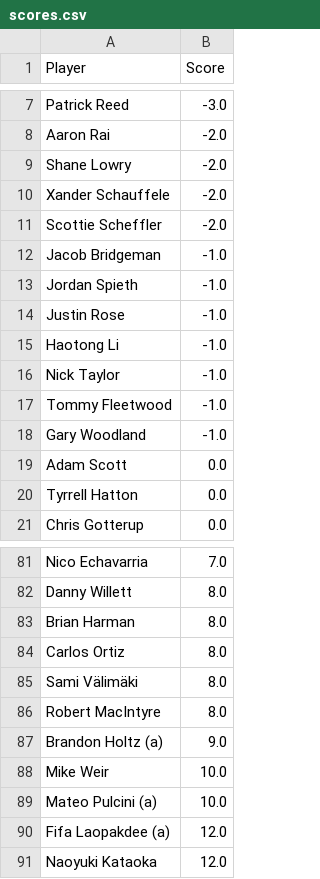
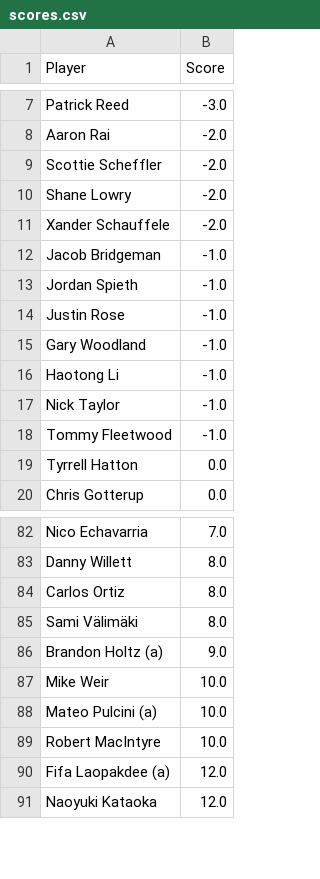
Before and after one commit to jaredbuck1994/Masters, a CSV file: scores.csv, drawn as a sheet; only a part is shown, gaps mark what is left out; the diff covers the shown part only.

```diff
--- a/scores.csv
+++ b/scores.csv
@@ -8,5 +8,5 @@ Patrick Reed,-3.0
 Aaron Rai,-2.0
+Scottie Scheffler,-2.0
 Shane Lowry,-2.0
 Xander Schauffele,-2.0
-Scottie Scheffler,-2.0
 Jacob Bridgeman,-1.0
@@ -14,2 +14,3 @@ Jordan Spieth,-1.0
 Justin Rose,-1.0
+Gary Woodland,-1.0
 Haotong Li,-1.0
@@ -17,4 +18,2 @@ Nick Taylor,-1.0
 Tommy Fleetwood,-1.0
-Gary Woodland,-1.0
-Adam Scott,0.0
 Tyrrell Hatton,0.0
@@ -82,6 +83,4 @@ Nico Echavarria,7.0
 Danny Willett,8.0
-Brian Harman,8.0
 Carlos Ortiz,8.0
 Sami Välimäki,8.0
-Robert MacIntyre,8.0
 Brandon Holtz (a),9.0
@@ -89,2 +88,3 @@ Mike Weir,10.0
 Mateo Pulcini (a),10.0
+Robert MacIntyre,10.0
 Fifa Laopakdee (a),12.0
```
Also changed, not shown: 5 added rows, 3 removed rows, 3 moved rows and 2 edited cells elsewhere in this file.
